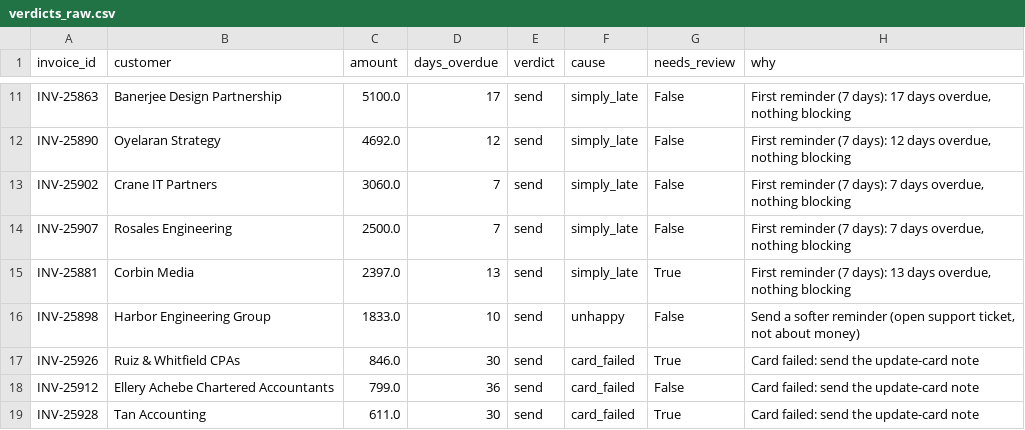
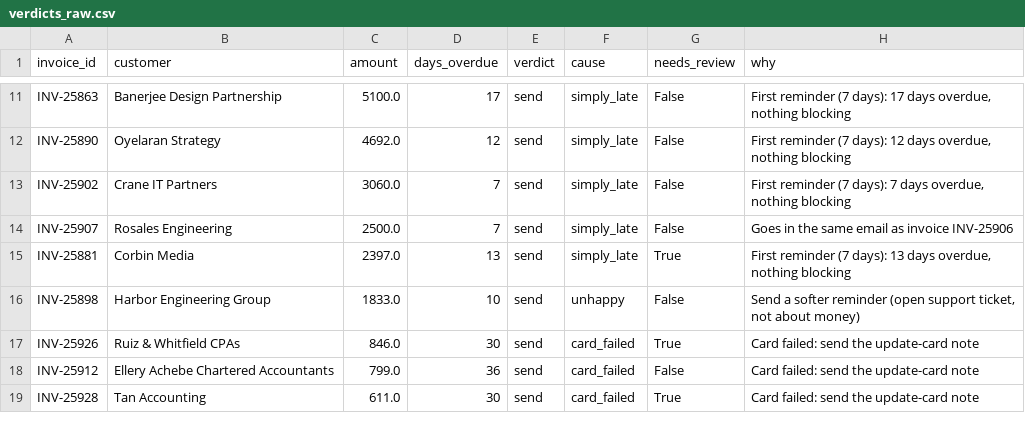
Before and after one commit to A28-2001/ledgerline-collections, a CSV file: reports/verdicts_raw.csv, drawn as a sheet; only a part is shown, gaps mark what is left out.

```diff
--- a/reports/verdicts_raw.csv
+++ b/reports/verdicts_raw.csv
@@ -13,3 +13,3 @@ INV-25890,Oyelaran Strategy,4692.0,12,send,simply_late,False,"First reminder (7
 INV-25902,Crane IT Partners,3060.0,7,send,simply_late,False,"First reminder (7 days): 7 days overdue, nothing blocking"
-INV-25907,Rosales Engineering,2500.0,7,send,simply_late,False,"First reminder (7 days): 7 days overdue, nothing blocking"
+INV-25907,Rosales Engineering,2500.0,7,send,simply_late,False,Goes in the same email as invoice INV-25906
 INV-25881,Corbin Media,2397.0,13,send,simply_late,True,"First reminder (7 days): 13 days overdue, nothing blocking"
```
Also changed, not shown: 14 other files.
